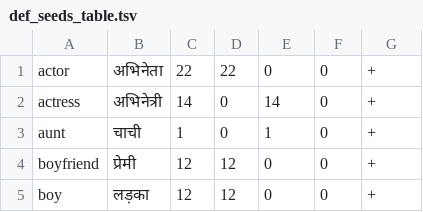
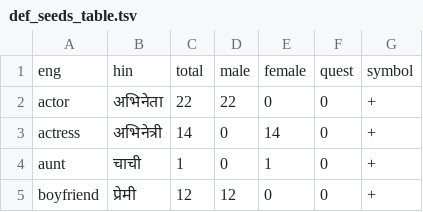
Before and after one commit to Akshayanti/Morphology-Project-NPFL120, a TSV file: sample/def_seeds_table.tsv, drawn as a sheet; only a part is shown; the shorter side is filled out with more unchanged rows.

Commit message:
Update def_seeds_table.tsv

```diff
--- a/sample/def_seeds_table.tsv
+++ b/sample/def_seeds_table.tsv
@@ -1 +1,2 @@
+eng	hin	total	male	female	quest	symbol
 actor	अभिनेता	22	22	0	0	+
```
